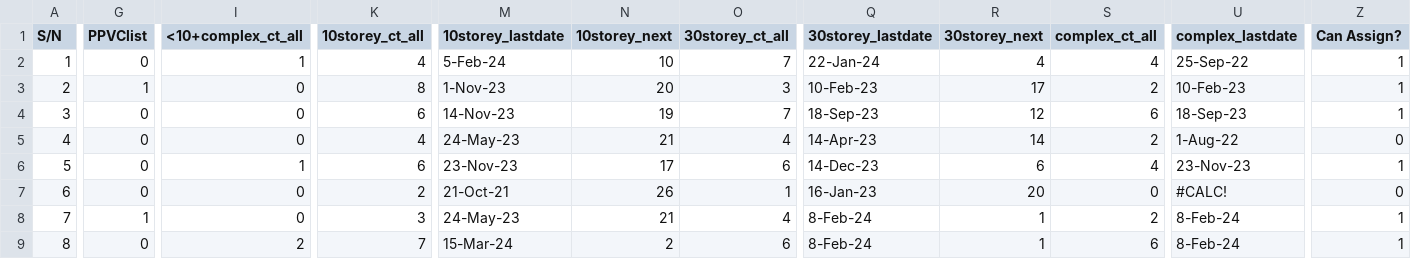
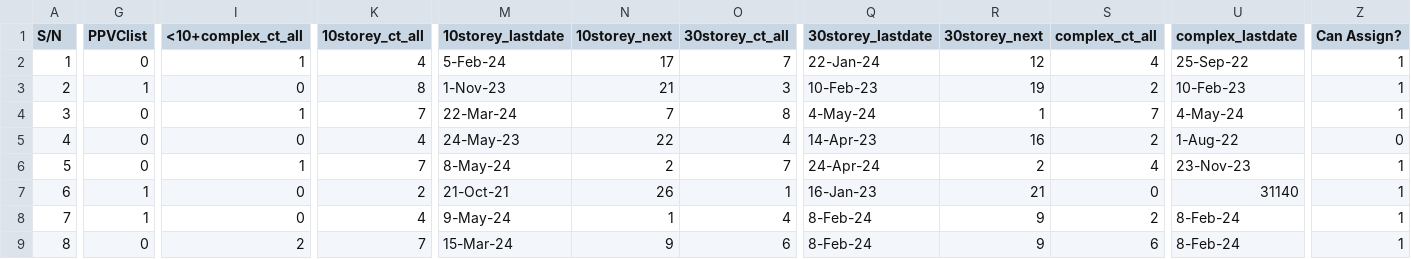
Before and after one commit to chin5oon/STassignment, a CSV file: PO.csv, drawn as a sheet; only a part is shown, gaps mark what is left out; the diff covers the shown part only; the diff names each change by its address in the sheet, - before the commit and + after, or states it on an @@ line.

```diff
--- a/PO.csv
+++ b/PO.csv
-N2 (10storey_next): 10
+N2 (10storey_next): 17
-R2 (30storey_next): 4
+R2 (30storey_next): 12
-N3 (10storey_next): 20
+N3 (10storey_next): 21
-R3 (30storey_next): 17
+R3 (30storey_next): 19
-I4 (<10+complex_ct_all): 0
+I4 (<10+complex_ct_all): 1
-K4 (10storey_ct_all): 6
+K4 (10storey_ct_all): 7
-M4 (10storey_lastdate): 14-Nov-23
+M4 (10storey_lastdate): 22-Mar-24
-N4 (10storey_next): 19
+N4 (10storey_next): 7
-O4 (30storey_ct_all): 7
+O4 (30storey_ct_all): 8
-Q4 (30storey_lastdate): 18-Sep-23
+Q4 (30storey_lastdate): 4-May-24
-R4 (30storey_next): 12
+R4 (30storey_next): 1
-S4 (complex_ct_all): 6
+S4 (complex_ct_all): 7
-U4 (complex_lastdate): 18-Sep-23
+U4 (complex_lastdate): 4-May-24
-N5 (10storey_next): 21
+N5 (10storey_next): 22
-R5 (30storey_next): 14
+R5 (30storey_next): 16
-K6 (10storey_ct_all): 6
+K6 (10storey_ct_all): 7
-M6 (10storey_lastdate): 23-Nov-23
+M6 (10storey_lastdate): 8-May-24
-N6 (10storey_next): 17
+N6 (10storey_next): 2
-O6 (30storey_ct_all): 6
+O6 (30storey_ct_all): 7
-Q6 (30storey_lastdate): 14-Dec-23
+Q6 (30storey_lastdate): 24-Apr-24
-R6 (30storey_next): 6
+R6 (30storey_next): 2
-G7 (PPVClist): 0
+G7 (PPVClist): 1
-R7 (30storey_next): 20
+R7 (30storey_next): 21
-U7 (complex_lastdate): #CALC!
+U7 (complex_lastdate): 31140
-Z7 (Can Assign?): 0
+Z7 (Can Assign?): 1
-K8 (10storey_ct_all): 3
+K8 (10storey_ct_all): 4
-M8 (10storey_lastdate): 24-May-23
+M8 (10storey_lastdate): 9-May-24
-N8 (10storey_next): 21
+N8 (10storey_next): 1
-R8:R9 (30storey_next): 1
+R8:R9 (30storey_next): 9
-N9 (10storey_next): 2
+N9 (10storey_next): 9
```
Also changed, not shown: 1 added row, 1 removed row and 91 edited cells elsewhere in this file, PO_GBW.csv.
